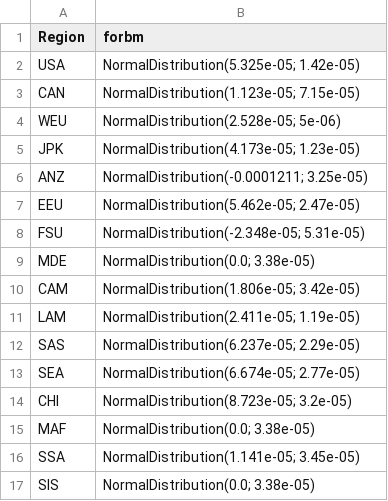
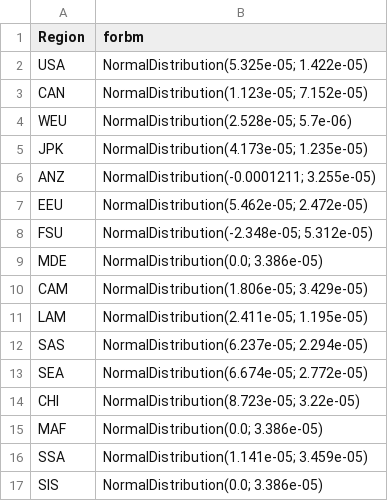
Before and after one commit to RDCEP/PyFUND, a CSV file: parameters/forbm.csv, drawn as a sheet.

```diff
--- a/parameters/forbm.csv
+++ b/parameters/forbm.csv
@@ -1,17 +1,17 @@
 Region,forbm
-USA,NormalDistribution(5.325e-05; 1.42e-05)
-CAN,NormalDistribution(1.123e-05; 7.15e-05)
-WEU,NormalDistribution(2.528e-05; 5e-06)
-JPK,NormalDistribution(4.173e-05; 1.23e-05)
-ANZ,NormalDistribution(-0.0001211; 3.25e-05)
-EEU,NormalDistribution(5.462e-05; 2.47e-05)
-FSU,NormalDistribution(-2.348e-05; 5.31e-05)
-MDE,NormalDistribution(0.0; 3.38e-05)
-CAM,NormalDistribution(1.806e-05; 3.42e-05)
-LAM,NormalDistribution(2.411e-05; 1.19e-05)
-SAS,NormalDistribution(6.237e-05; 2.29e-05)
-SEA,NormalDistribution(6.674e-05; 2.77e-05)
-CHI,NormalDistribution(8.723e-05; 3.2e-05)
-MAF,NormalDistribution(0.0; 3.38e-05)
-SSA,NormalDistribution(1.141e-05; 3.45e-05)
-SIS,NormalDistribution(0.0; 3.38e-05)
+USA,NormalDistribution(5.325e-05; 1.422e-05)
+CAN,NormalDistribution(1.123e-05; 7.152e-05)
+WEU,NormalDistribution(2.528e-05; 5.7e-06)
+JPK,NormalDistribution(4.173e-05; 1.235e-05)
+ANZ,NormalDistribution(-0.0001211; 3.255e-05)
+EEU,NormalDistribution(5.462e-05; 2.472e-05)
+FSU,NormalDistribution(-2.348e-05; 5.312e-05)
+MDE,NormalDistribution(0.0; 3.386e-05)
+CAM,NormalDistribution(1.806e-05; 3.429e-05)
+LAM,NormalDistribution(2.411e-05; 1.195e-05)
+SAS,NormalDistribution(6.237e-05; 2.294e-05)
+SEA,NormalDistribution(6.674e-05; 2.772e-05)
+CHI,NormalDistribution(8.723e-05; 3.22e-05)
+MAF,NormalDistribution(0.0; 3.386e-05)
+SSA,NormalDistribution(1.141e-05; 3.459e-05)
+SIS,NormalDistribution(0.0; 3.386e-05)
```
Also changed, not shown: parameters/aceiadd.csv, parameters/migrate.csv, 18 other files.
